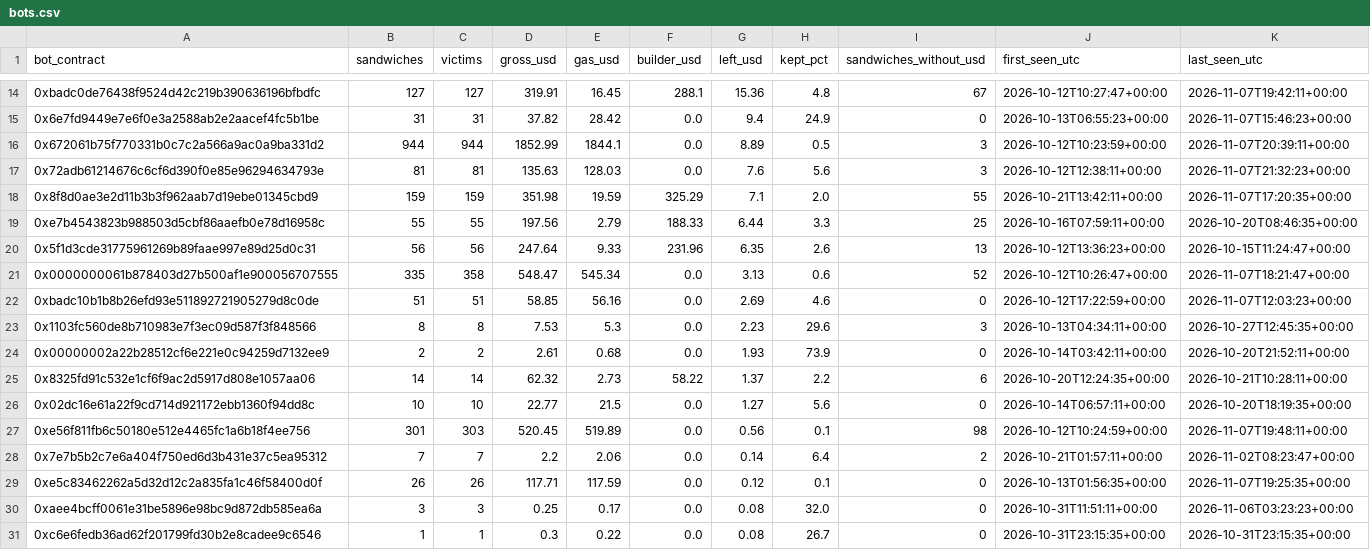
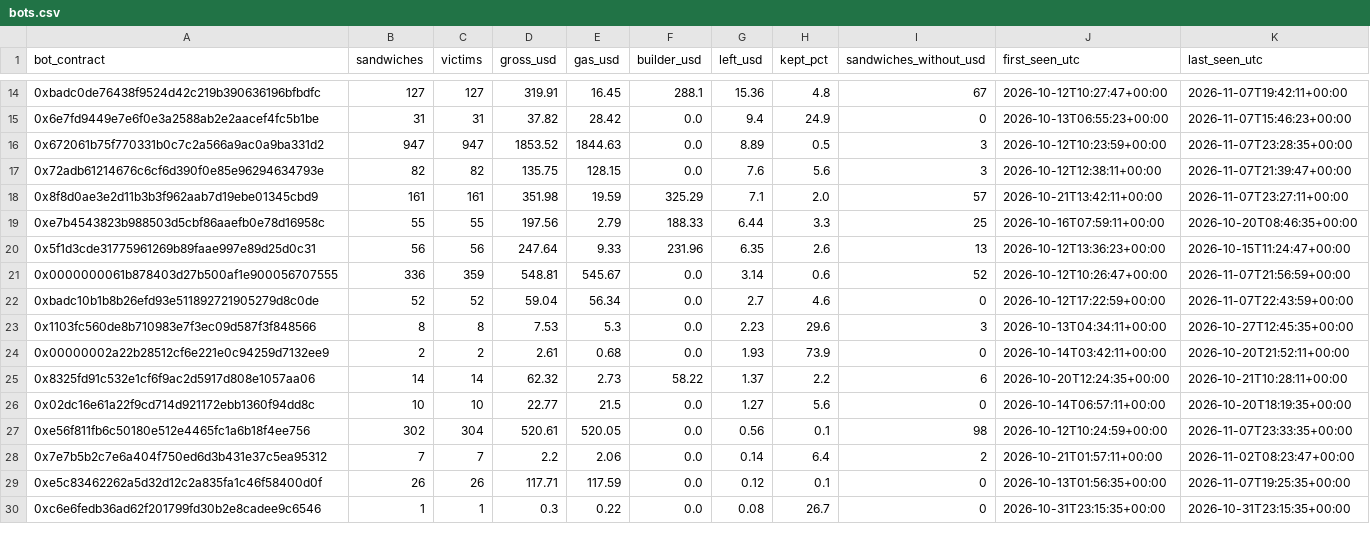
Before and after one commit to leomadori/mev-watch, a CSV file: data/bots.csv, drawn as a sheet; only a part is shown, gaps mark what is left out; the diff covers the shown part only.

```diff
--- a/data/bots.csv
+++ b/data/bots.csv
@@ -15,9 +15,9 @@ bot_contract,sandwiches,victims,gross_usd,gas_usd,builder_usd,left_usd,kept_pct,
 0x6e7fd9449e7e6f0e3a2588ab2e2aacef4fc5b1be,31,31,37.82,28.42,0.0,9.4,24.9,0,2026-10-13T06:55:23+00:00,2026-11-07T15:46:23+00:00
-0x672061b75f770331b0c7c2a566a9ac0a9ba331d2,944,944,1852.99,1844.1,0.0,8.89,0.5,3,2026-10-12T10:23:59+00:00,2026-11-07T20:39:11+00:00
-0x72adb61214676c6cf6d390f0e85e96294634793e,81,81,135.63,128.03,0.0,7.6,5.6,3,2026-10-12T12:38:11+00:00,2026-11-07T21:32:23+00:00
-0x8f8d0ae3e2d11b3b3f962aab7d19ebe01345cbd9,159,159,351.98,19.59,325.29,7.1,2.0,55,2026-10-21T13:42:11+00:00,2026-11-07T17:20:35+00:00
+0x672061b75f770331b0c7c2a566a9ac0a9ba331d2,947,947,1853.52,1844.63,0.0,8.89,0.5,3,2026-10-12T10:23:59+00:00,2026-11-07T23:28:35+00:00
+0x72adb61214676c6cf6d390f0e85e96294634793e,82,82,135.75,128.15,0.0,7.6,5.6,3,2026-10-12T12:38:11+00:00,2026-11-07T21:39:47+00:00
+0x8f8d0ae3e2d11b3b3f962aab7d19ebe01345cbd9,161,161,351.98,19.59,325.29,7.1,2.0,57,2026-10-21T13:42:11+00:00,2026-11-07T23:27:11+00:00
 0xe7b4543823b988503d5cbf86aaefb0e78d16958c,55,55,197.56,2.79,188.33,6.44,3.3,25,2026-10-16T07:59:11+00:00,2026-10-20T08:46:35+00:00
 0x5f1d3cde31775961269b89faae997e89d25d0c31,56,56,247.64,9.33,231.96,6.35,2.6,13,2026-10-12T13:36:23+00:00,2026-10-15T11:24:47+00:00
-0x0000000061b878403d27b500af1e900056707555,335,358,548.47,545.34,0.0,3.13,0.6,52,2026-10-12T10:26:47+00:00,2026-11-07T18:21:47+00:00
-0xbadc10b1b8b26efd93e511892721905279d8c0de,51,51,58.85,56.16,0.0,2.69,4.6,0,2026-10-12T17:22:59+00:00,2026-11-07T12:03:23+00:00
+0x0000000061b878403d27b500af1e900056707555,336,359,548.81,545.67,0.0,3.14,0.6,52,2026-10-12T10:26:47+00:00,2026-11-07T21:56:59+00:00
+0xbadc10b1b8b26efd93e511892721905279d8c0de,52,52,59.04,56.34,0.0,2.7,4.6,0,2026-10-12T17:22:59+00:00,2026-11-07T22:43:59+00:00
 0x1103fc560de8b710983e7f3ec09d587f3f848566,8,8,7.53,5.3,0.0,2.23,29.6,3,2026-10-13T04:34:11+00:00,2026-10-27T12:45:35+00:00
@@ -26,6 +26,5 @@ bot_contract,sandwiches,victims,gross_usd,gas_usd,builder_usd,left_usd,kept_pct,
 0x02dc16e61a22f9cd714d921172ebb1360f94dd8c,10,10,22.77,21.5,0.0,1.27,5.6,0,2026-10-14T06:57:11+00:00,2026-10-20T18:19:35+00:00
-0xe56f811fb6c50180e512e4465fc1a6b18f4ee756,301,303,520.45,519.89,0.0,0.56,0.1,98,2026-10-12T10:24:59+00:00,2026-11-07T19:48:11+00:00
+0xe56f811fb6c50180e512e4465fc1a6b18f4ee756,302,304,520.61,520.05,0.0,0.56,0.1,98,2026-10-12T10:24:59+00:00,2026-11-07T23:33:35+00:00
 0x7e7b5b2c7e6a404f750ed6d3b431e37c5ea95312,7,7,2.2,2.06,0.0,0.14,6.4,2,2026-10-21T01:57:11+00:00,2026-11-02T08:23:47+00:00
 0xe5c83462262a5d32d12c2a835fa1c46f58400d0f,26,26,117.71,117.59,0.0,0.12,0.1,0,2026-10-13T01:56:35+00:00,2026-11-07T19:25:35+00:00
-0xaee4bcff0061e31be5896e98bc9d872db585ea6a,3,3,0.25,0.17,0.0,0.08,32.0,0,2026-10-31T11:51:11+00:00,2026-11-06T03:23:23+00:00
 0xc6e6fedb36ad62f201799fd30b2e8cadee9c6546,1,1,0.3,0.22,0.0,0.08,26.7,0,2026-10-31T23:15:35+00:00,2026-10-31T23:15:35+00:00
```
Also changed, not shown: 2 added rows, 1 removed row and 20 edited cells elsewhere in this file, 2 other files.
